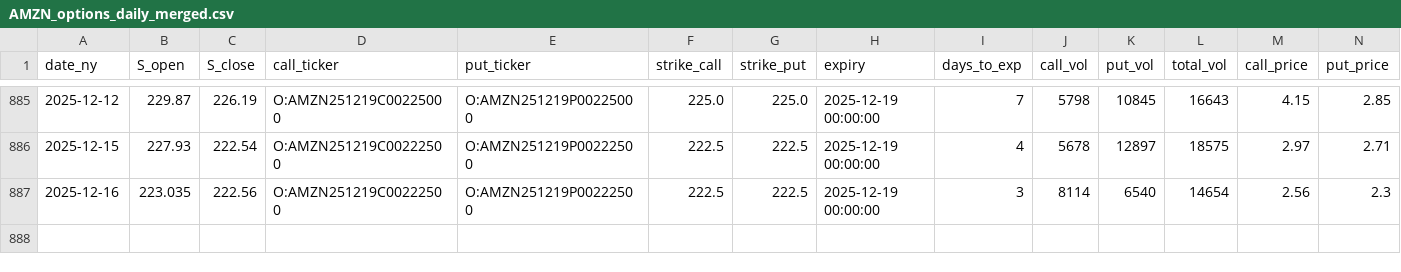
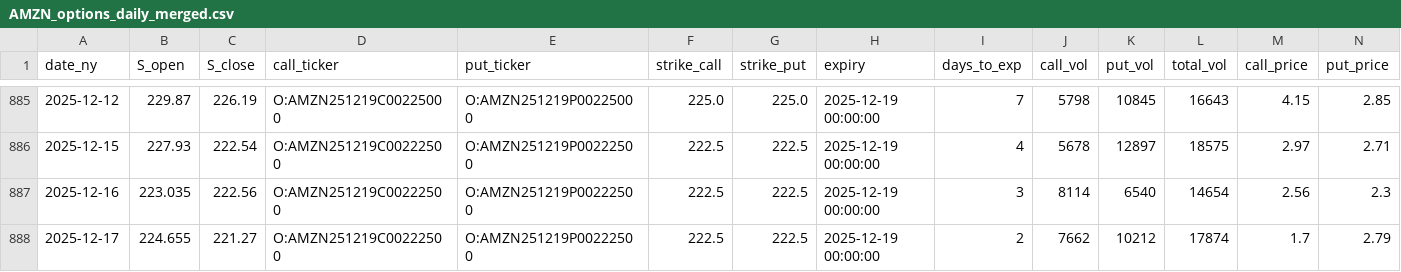
Before and after one commit to KieferOng/dispersion-trading, a CSV file: data2/AMZN_options_daily_merged.csv, drawn as a sheet; only a part is shown, gaps mark what is left out; rows hold the shown columns only; the diff names each change by its address in the sheet, - before the commit and + after, or states it on an @@ line.

```diff
--- a/data2/AMZN_options_daily_merged.csv
+++ b/data2/AMZN_options_daily_merged.csv
+row 888: 2025-12-17 | 224.655 | 221.27 | O:AMZN251219C00222500 | O:AMZN251219P00222500 | 222.5 | 222.5 | 2025-12-19 00:00:00 | 2 | 7662 | 10212 | 17874 | 1.7 | 2.79
```
Also changed, not shown: data2/AAPL_options_daily_merged.csv, data2/AVGO_options_daily_merged.csv, 12 other files.
